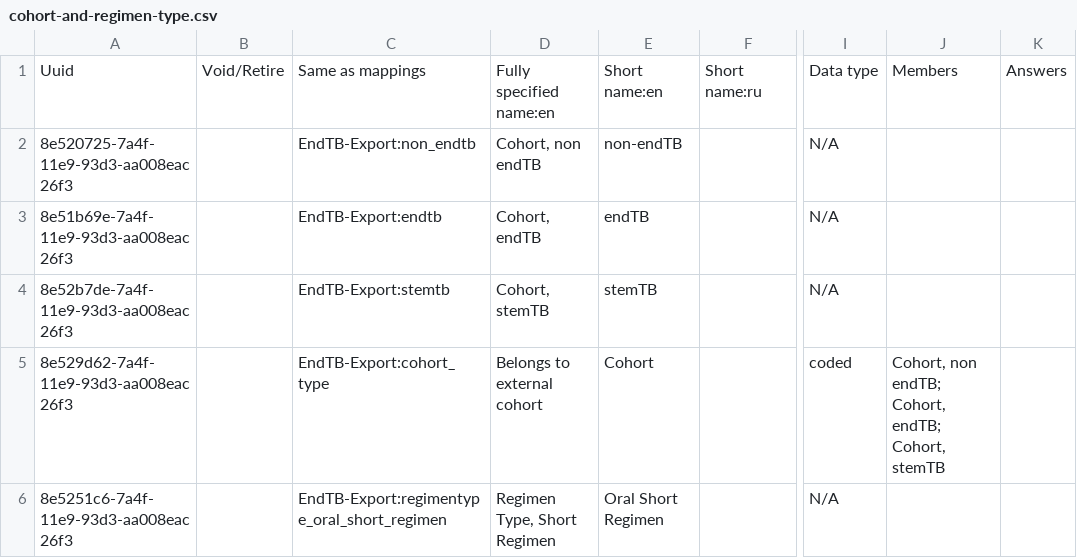
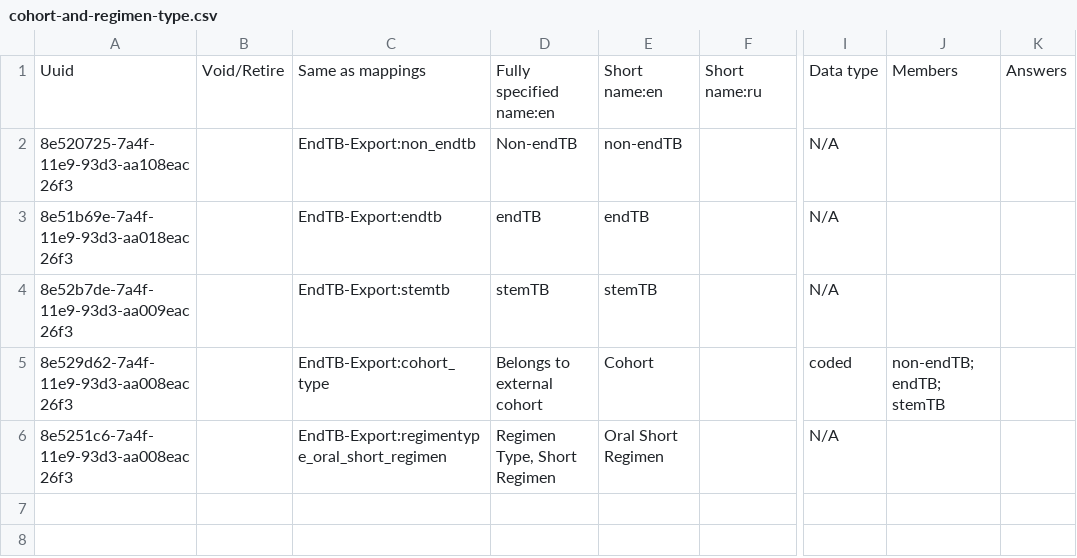
Before and after one commit to endtb/package1, a CSV file: concepts/cohort-and-regimen-type.csv, drawn as a sheet; only a part is shown, gaps mark what is left out; the diff names each change by its address in the sheet, - before the commit and + after, or states it on an @@ line.

```diff
--- a/concepts/cohort-and-regimen-type.csv
+++ b/concepts/cohort-and-regimen-type.csv
-A2: 8e520725-7a4f-11e9-93d3-aa008eac26f3
+A2: 8e520725-7a4f-11e9-93d3-aa108eac26f3
-D2: Cohort, non endTB
+D2: Non-endTB
-A3: 8e51b69e-7a4f-11e9-93d3-aa008eac26f3
+A3: 8e51b69e-7a4f-11e9-93d3-aa018eac26f3
-D3: Cohort, endTB
+D3: endTB
-A4: 8e52b7de-7a4f-11e9-93d3-aa008eac26f3
+A4: 8e52b7de-7a4f-11e9-93d3-aa009eac26f3
-D4: Cohort, stemTB
+D4: stemTB
-J5: Cohort, non endTB; Cohort, endTB; Cohort, stemTB
+J5: non-endTB; endTB; stemTB
```
Also changed, not shown: concepts/Z-all-observation-templates.csv, concepts/monthly-clinical-examination-log-package1.csv, 2 other files.
